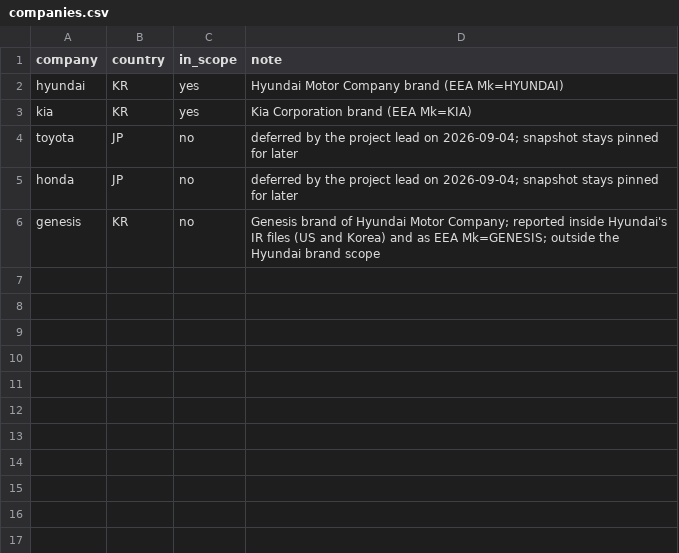
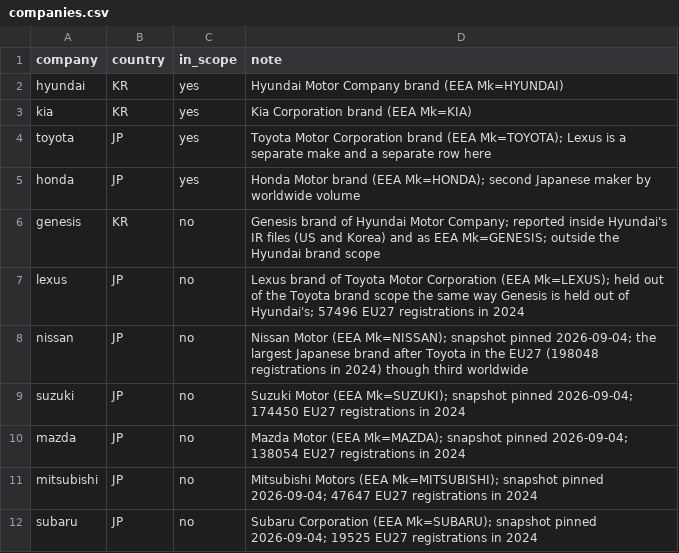
Before and after one commit to PLANiT-Institute/tradeimpact, a CSV file: data/auto/sales/method/companies.csv, drawn as a sheet.

```diff
--- a/data/auto/sales/method/companies.csv
+++ b/data/auto/sales/method/companies.csv
@@ -3,4 +3,10 @@ hyundai,KR,yes,Hyundai Motor Company brand (EEA Mk=HYUNDAI)
 kia,KR,yes,Kia Corporation brand (EEA Mk=KIA)
-toyota,JP,no,deferred by the project lead on 2026-09-04; snapshot stays pinned for later
-honda,JP,no,deferred by the project lead on 2026-09-04; snapshot stays pinned for later
+toyota,JP,yes,Toyota Motor Corporation brand (EEA Mk=TOYOTA); Lexus is a separate make and a separate row here
+honda,JP,yes,Honda Motor brand (EEA Mk=HONDA); second Japanese maker by worldwide volume
 genesis,KR,no,Genesis brand of Hyundai Motor Company; reported inside Hyundai's IR files (US and Korea) and as EEA Mk=GENESIS; outside the Hyundai brand scope
+lexus,JP,no,Lexus brand of Toyota Motor Corporation (EEA Mk=LEXUS); held out of the Toyota brand scope the same way Genesis is held out of Hyundai's; 57496 EU27 registrations in 2024
+nissan,JP,no,Nissan Motor (EEA Mk=NISSAN); snapshot pinned 2026-09-04; the largest Japanese brand after Toyota in the EU27 (198048 registrations in 2024) though third worldwide
+suzuki,JP,no,Suzuki Motor (EEA Mk=SUZUKI); snapshot pinned 2026-09-04; 174450 EU27 registrations in 2024
+mazda,JP,no,Mazda Motor (EEA Mk=MAZDA); snapshot pinned 2026-09-04; 138054 EU27 registrations in 2024
+mitsubishi,JP,no,Mitsubishi Motors (EEA Mk=MITSUBISHI); snapshot pinned 2026-09-04; 47647 EU27 registrations in 2024
+subaru,JP,no,Subaru Corporation (EEA Mk=SUBARU); snapshot pinned 2026-09-04; 19525 EU27 registrations in 2024
```
Also changed, not shown: data/auto/output/ti_company.csv, data/auto/output/ti_data_quality.csv, 27 other files.
